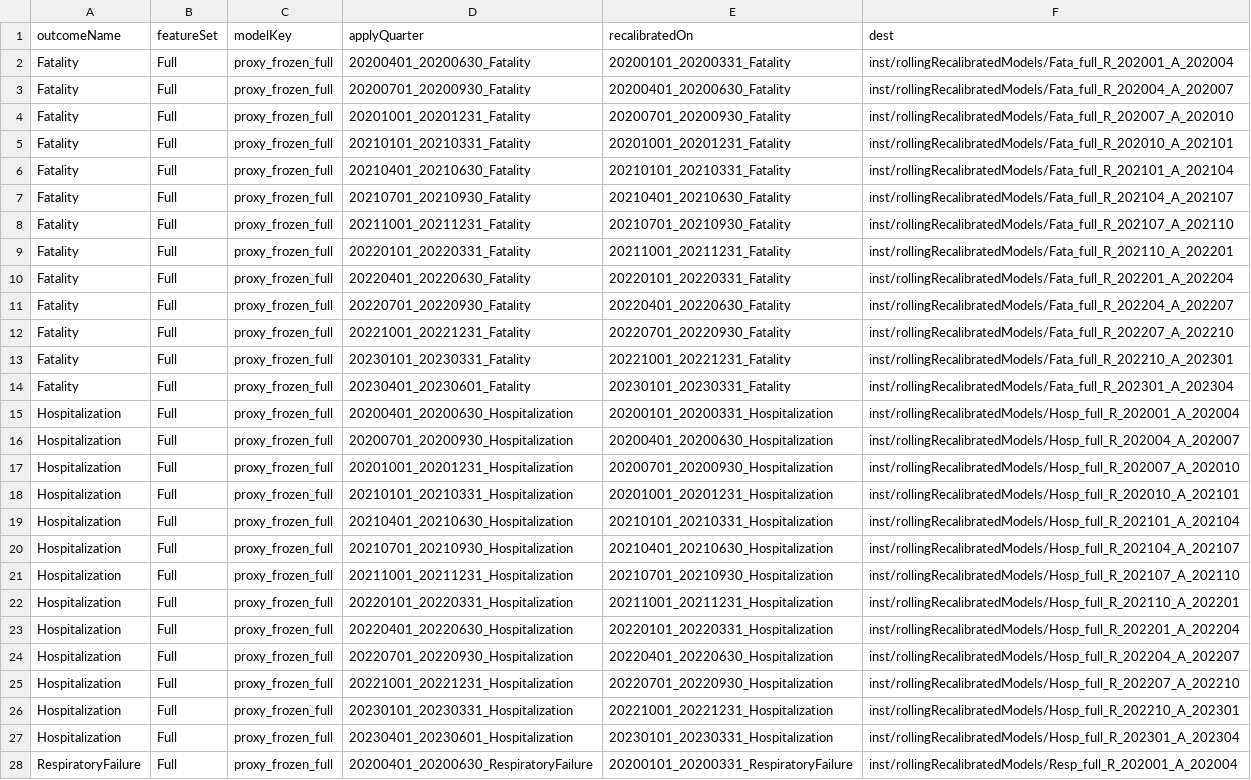
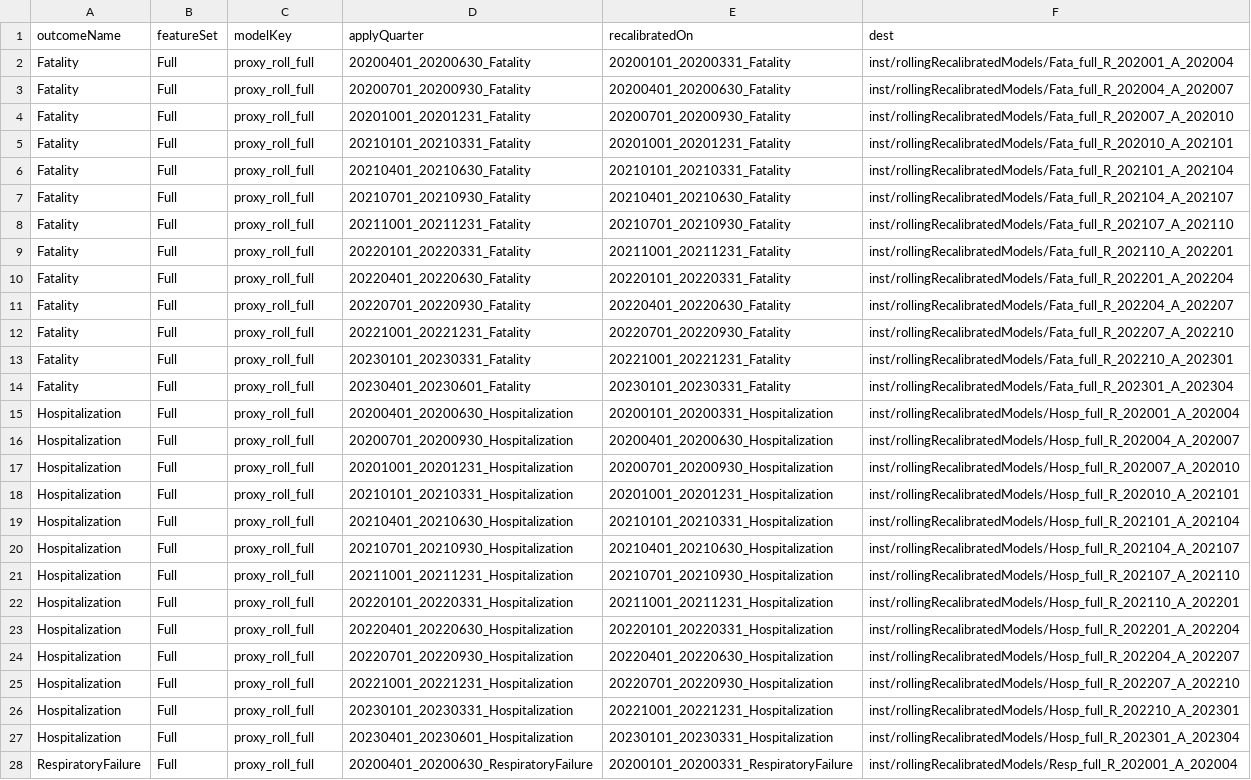
Before and after one commit to ohdsi-studies/PandemicPrediction, a CSV file: inst/rollingRecalibratedModels/manifest.csv, drawn as a sheet; only a part is shown; the diff covers the shown part only; the diff names each change by its address in the sheet, - before the commit and + after, or states it on an @@ line.

Commit message:
Update rolling recalibrated model assets

```diff
--- a/inst/rollingRecalibratedModels/manifest.csv
+++ b/inst/rollingRecalibratedModels/manifest.csv
-C2:C28 (modelKey): proxy_frozen_full
+C2:C28 (modelKey): proxy_roll_full
```
Also changed, not shown: 51 edited cells elsewhere in this file, 39 other files.
